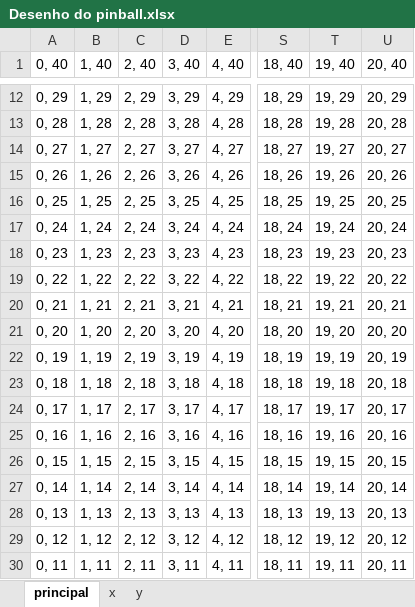
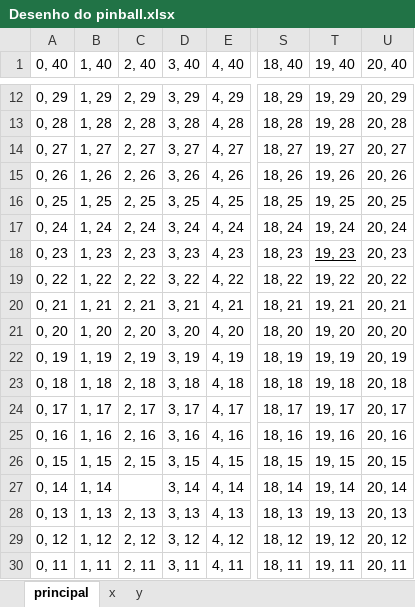
Before and after one commit to bolo422/GA-Fisica, an Excel workbook: Desenho do pinball.xlsx, sheet principal, drawn as a sheet; only a part is shown, gaps mark what is left out; values as stored, in another font and other column widths than the file's, no borders; charts and pictures not drawn; the diff names each change by its address in the sheet, - before the commit and + after, or states it on an @@ line.

```diff
--- a/Desenho do pinball.xlsx (sheet principal)
+++ b/Desenho do pinball.xlsx (sheet principal)
-T18 underline: off
+T18 underline: on
-C27 (2, 40): 2, 14
+C27 (2, 40): (empty)
```
Also changed, not shown: charts or pictures, 8 other files.
